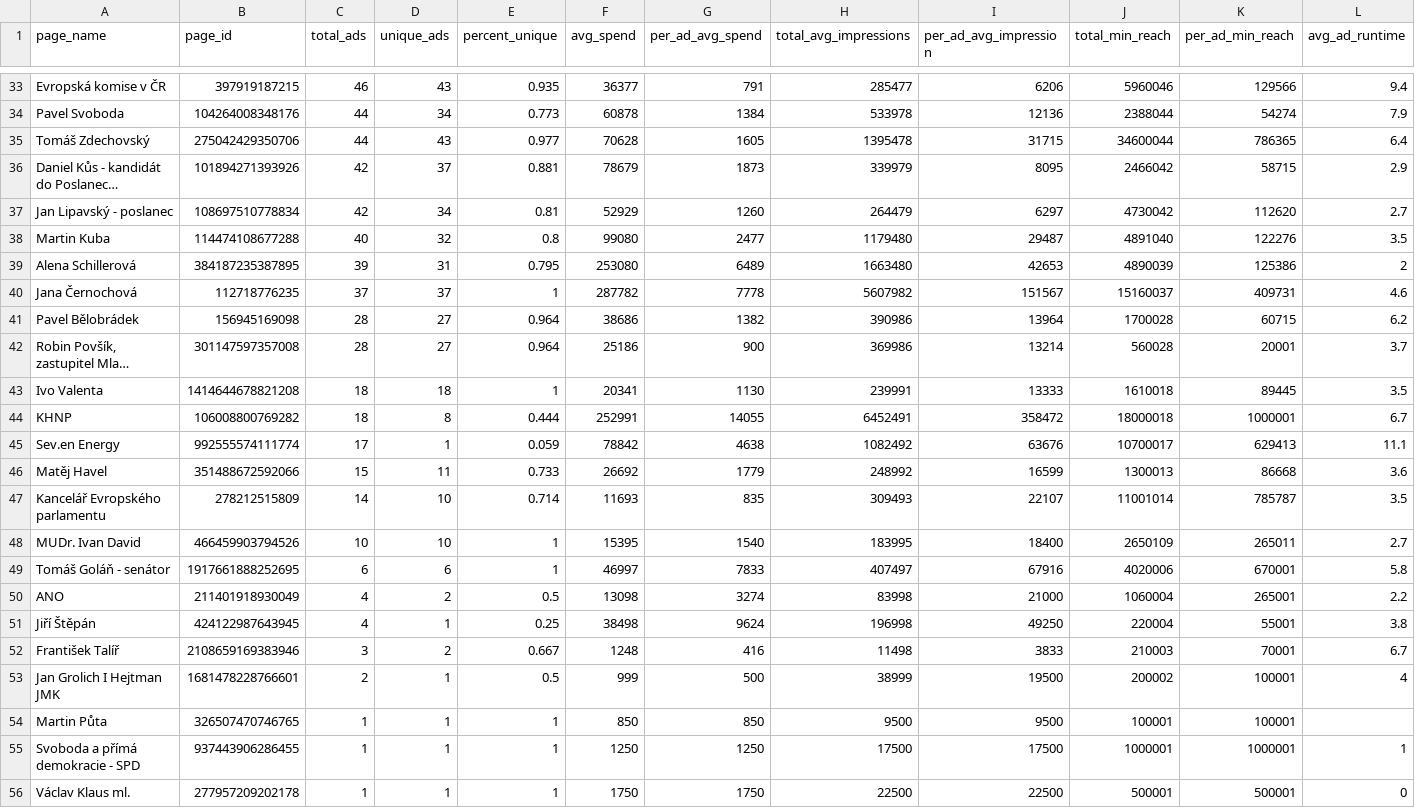
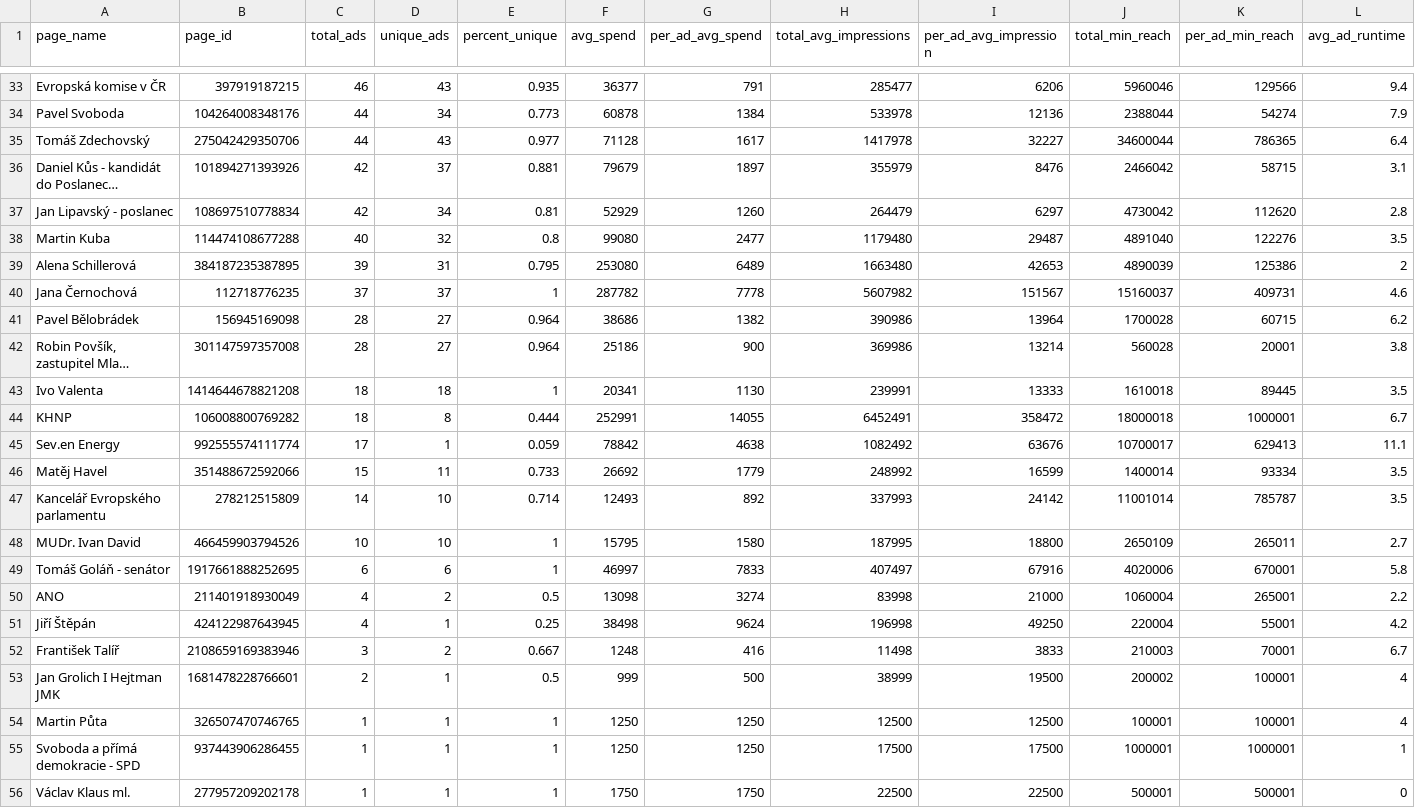
Before and after one commit to opop999/election_monitoring_fb_ads, a CSV file: data/temp/summary_tables/ad_summary.csv, drawn as a sheet; only a part is shown, gaps mark what is left out; long unchanged cells end in …; the diff covers the shown part only; the diff names each change by its address in the sheet, - before the commit and + after, or states it on an @@ line.

```diff
--- a/data/temp/summary_tables/ad_summary.csv
+++ b/data/temp/summary_tables/ad_summary.csv
-F35 (avg_spend): 70628
+F35 (avg_spend): 71128
-G35 (per_ad_avg_spend): 1605
+G35 (per_ad_avg_spend): 1617
-H35 (total_avg_impressions): 1395478
+H35 (total_avg_impressions): 1417978
-I35 (per_ad_avg_impression): 31715
+I35 (per_ad_avg_impression): 32227
-F36 (avg_spend): 78679
+F36 (avg_spend): 79679
-G36 (per_ad_avg_spend): 1873
+G36 (per_ad_avg_spend): 1897
-H36 (total_avg_impressions): 339979
+H36 (total_avg_impressions): 355979
-I36 (per_ad_avg_impression): 8095
+I36 (per_ad_avg_impression): 8476
-L36 (avg_ad_runtime): 2.9
+L36 (avg_ad_runtime): 3.1
-L37 (avg_ad_runtime): 2.7
+L37 (avg_ad_runtime): 2.8
-L42 (avg_ad_runtime): 3.7
+L42 (avg_ad_runtime): 3.8
-J46 (total_min_reach): 1300013
+J46 (total_min_reach): 1400014
-K46 (per_ad_min_reach): 86668
+K46 (per_ad_min_reach): 93334
-L46 (avg_ad_runtime): 3.6
+L46 (avg_ad_runtime): 3.5
-F47 (avg_spend): 11693
+F47 (avg_spend): 12493
-G47 (per_ad_avg_spend): 835
+G47 (per_ad_avg_spend): 892
-H47 (total_avg_impressions): 309493
+H47 (total_avg_impressions): 337993
-I47 (per_ad_avg_impression): 22107
+I47 (per_ad_avg_impression): 24142
-F48 (avg_spend): 15395
+F48 (avg_spend): 15795
-G48 (per_ad_avg_spend): 1540
+G48 (per_ad_avg_spend): 1580
-H48 (total_avg_impressions): 183995
+H48 (total_avg_impressions): 187995
-I48 (per_ad_avg_impression): 18400
+I48 (per_ad_avg_impression): 18800
-L51 (avg_ad_runtime): 3.8
+L51 (avg_ad_runtime): 4.2
-F54 (avg_spend): 850
+F54 (avg_spend): 1250
-G54 (per_ad_avg_spend): 850
+G54 (per_ad_avg_spend): 1250
-H54 (total_avg_impressions): 9500
+H54 (total_avg_impressions): 12500
-I54 (per_ad_avg_impression): 9500
+I54 (per_ad_avg_impression): 12500
-L54 (avg_ad_runtime): (empty)
+L54 (avg_ad_runtime): 4
```
Also changed, not shown: 58 edited cells elsewhere in this file, data/temp/summary_tables/merged_summary.csv, data/temp/summary_tables/time_summary.csv, 13 other files.
